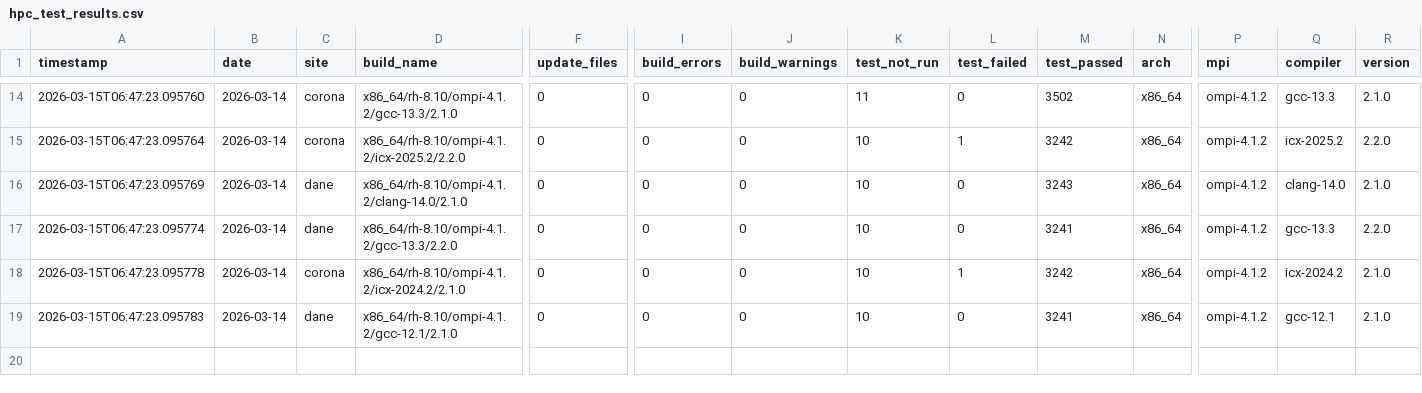
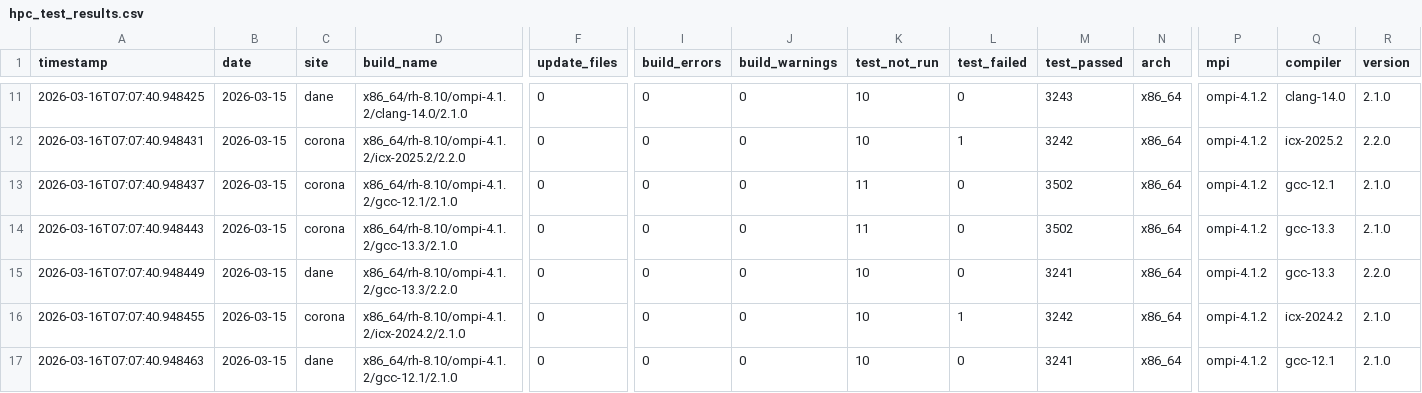
Before and after one commit to hyoklee/hpc-h5, a CSV file: src/hpc_test_results.csv, drawn as a sheet; only a part is shown, gaps mark what is left out; addresses are those after the commit; rows hold the shown columns only; the diff covers the shown part only; the diff names each change by its address in the sheet, - before the commit and + after, or states it on an @@ line.

```diff
--- a/src/hpc_test_results.csv
+++ b/src/hpc_test_results.csv
-A11 (timestamp): 2026-03-15T06:47:23.095760
+A11 (timestamp): 2026-03-16T07:07:40.948425
-B11:B13 (date): 2026-03-14
+B11:B13 (date): 2026-03-15
-C11 (site): corona
+C11 (site): dane
-D11 (build_name): x86_64/rh-8.10/ompi-4.1.2/gcc-13.3/2.1.0
+D11 (build_name): x86_64/rh-8.10/ompi-4.1.2/clang-14.0/2.1.0
-K11 (test_not_run): 11
+K11 (test_not_run): 10
-M11 (test_passed): 3502
+M11 (test_passed): 3243
-Q11 (compiler): gcc-13.3
+Q11 (compiler): clang-14.0
-A12 (timestamp): 2026-03-15T06:47:23.095764
+A12 (timestamp): 2026-03-16T07:07:40.948431
-A13 (timestamp): 2026-03-15T06:47:23.095769
+A13 (timestamp): 2026-03-16T07:07:40.948437
-C13 (site): dane
+C13 (site): corona
-D13 (build_name): x86_64/rh-8.10/ompi-4.1.2/clang-14.0/2.1.0
+D13 (build_name): x86_64/rh-8.10/ompi-4.1.2/gcc-12.1/2.1.0
-K13 (test_not_run): 10
+K13 (test_not_run): 11
-M13 (test_passed): 3243
+M13 (test_passed): 3502
-Q13 (compiler): clang-14.0
+Q13 (compiler): gcc-12.1
+row 14: 2026-03-16T07:07:40.948443 | 2026-03-15 | corona | x86_64/rh-8.10/ompi-4.1.2/gcc-13.3/2.1.0 | 0 | 0 | 0 | 11 | 0 | 3502 | x86_64 | ompi-4.1.2 | gcc-13.3 | 2.1.0
-A15 (timestamp): 2026-03-15T06:47:23.095774
+A15 (timestamp): 2026-03-16T07:07:40.948449
-B15:B17 (date): 2026-03-14
+B15:B17 (date): 2026-03-15
-A16 (timestamp): 2026-03-15T06:47:23.095778
+A16 (timestamp): 2026-03-16T07:07:40.948455
-A17 (timestamp): 2026-03-15T06:47:23.095783
+A17 (timestamp): 2026-03-16T07:07:40.948463
```
Also changed, not shown: 3 removed rows and 30 edited cells elsewhere in this file, 2 other files.
